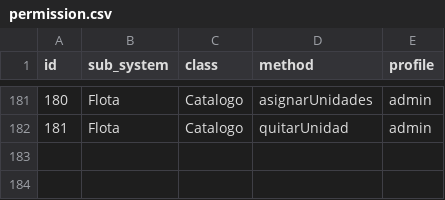
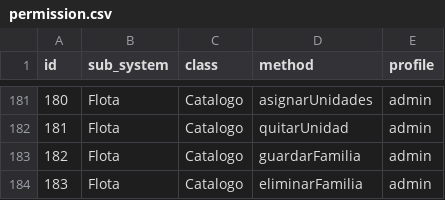
Before and after one commit to MIGUELLUCHO1111/LUCHOO, a CSV file: backend/config/permission.csv, drawn as a sheet; only a part is shown, gaps mark what is left out.

```diff
--- a/backend/config/permission.csv
+++ b/backend/config/permission.csv
@@ -182 +182,3 @@ id;sub_system;class;method;profile
 181;Flota;Catalogo;quitarUnidad;admin
+182;Flota;Catalogo;guardarFamilia;admin
+183;Flota;Catalogo;eliminarFamilia;admin
```
Also changed, not shown: 11 other files.
